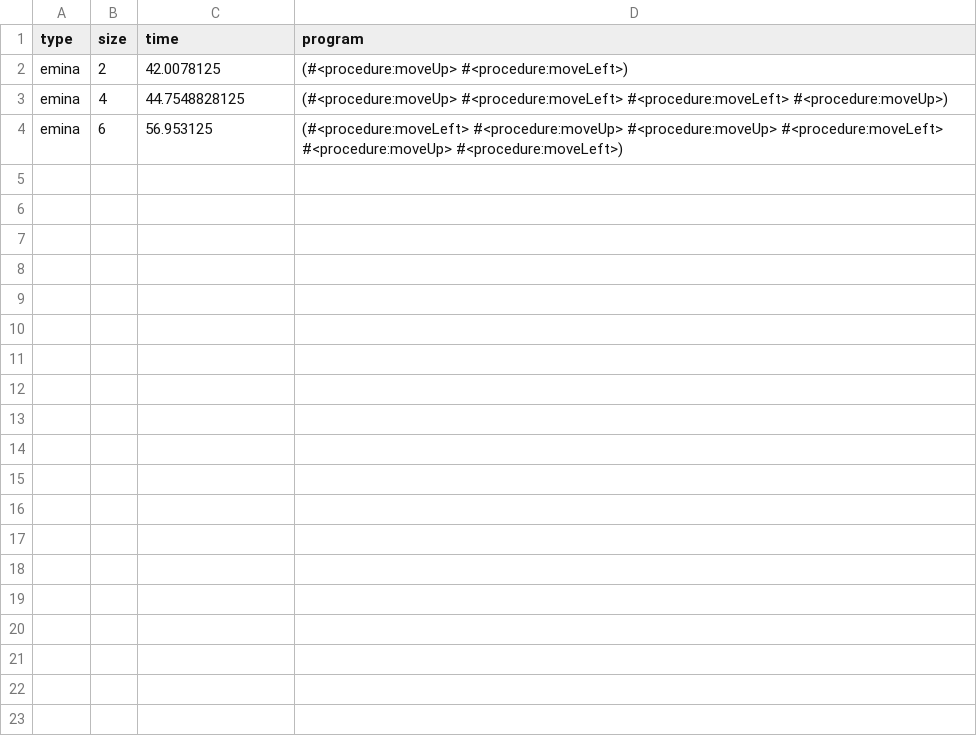
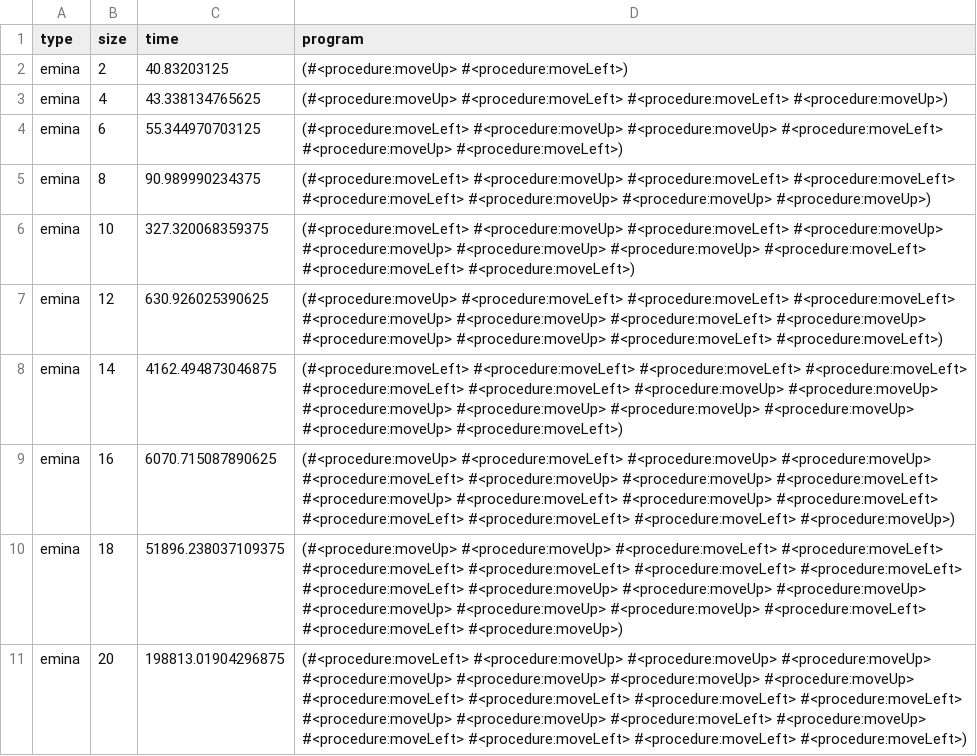
Before and after one commit to stefania11/pippisynth, a CSV file: synthesis-protype/output-files/timing-output/emina-timing.csv, drawn as a sheet.

Commit message:
choose* timing trials

```diff
--- a/synthesis-protype/output-files/timing-output/emina-timing.csv
+++ b/synthesis-protype/output-files/timing-output/emina-timing.csv
@@ -1,4 +1,11 @@
 type,size,time,program
-emina,2,42.0078125,(#<procedure:moveUp> #<procedure:moveLeft>)
-emina,4,44.7548828125,(#<procedure:moveUp> #<procedure:moveLeft> #<procedure:moveLeft> #<procedure:moveUp>)
-emina,6,56.953125,(#<procedure:moveLeft> #<procedure:moveUp> #<procedure:moveUp> #<procedure:moveLeft> #<procedure:moveUp> #<procedure:moveLeft>)
+emina,2,40.83203125,(#<procedure:moveUp> #<procedure:moveLeft>)
+emina,4,43.338134765625,(#<procedure:moveUp> #<procedure:moveLeft> #<procedure:moveLeft> #<procedure:moveUp>)
+emina,6,55.344970703125,(#<procedure:moveLeft> #<procedure:moveUp> #<procedure:moveUp> #<procedure:moveLeft> #<procedure:moveUp> #<procedure:moveLeft>)
+emina,8,90.989990234375,(#<procedure:moveLeft> #<procedure:moveUp> #<procedure:moveLeft> #<procedure:moveLeft> #<procedure:moveLeft> #<procedure:moveUp> #<procedure:moveUp> #<procedure:moveUp>)
+emina,10,327.320068359375,(#<procedure:moveLeft> #<procedure:moveUp> #<procedure:moveLeft> #<procedure:moveUp> #<procedure:moveUp> #<procedure:moveUp> #<procedure:moveUp> #<procedure:moveLeft> #<procedure:moveLeft> #<procedure:moveLeft>)
+emina,12,630.926025390625,(#<procedure:moveUp> #<procedure:moveLeft> #<procedure:moveLeft> #<procedure:moveLeft> #<procedure:moveUp> #<procedure:moveUp> #<procedure:moveLeft> #<procedure:moveUp> #<procedure:moveUp> #<procedure:moveUp> #<procedure:moveLeft> #<procedure:moveLeft>)
+emina,14,4162.494873046875,(#<procedure:moveLeft> #<procedure:moveLeft> #<procedure:moveLeft> #<procedure:moveLeft> #<procedure:moveLeft> #<procedure:moveLeft> #<procedure:moveUp> #<procedure:moveUp> #<procedure:moveUp> #<procedure:moveUp> #<procedure:moveUp> #<procedure:moveUp> #<procedure:moveUp> #<procedure:moveLeft>)
+emina,16,6070.715087890625,(#<procedure:moveUp> #<procedure:moveLeft> #<procedure:moveUp> #<procedure:moveUp> #<procedure:moveLeft> #<procedure:moveUp> #<procedure:moveUp> #<procedure:moveLeft> #<procedure:moveUp> #<procedure:moveLeft> #<procedure:moveUp> #<procedure:moveLeft> #<procedure:moveLeft> #<procedure:moveLeft> #<procedure:moveLeft> #<procedure:moveUp>)
+emina,18,51896.238037109375,(#<procedure:moveUp> #<procedure:moveUp> #<procedure:moveLeft> #<procedure:moveLeft> #<procedure:moveLeft> #<procedure:moveLeft> #<procedure:moveLeft> #<procedure:moveLeft> #<procedure:moveLeft> #<procedure:moveUp> #<procedure:moveUp> #<procedure:moveUp> #<procedure:moveUp> #<procedure:moveUp> #<procedure:moveUp> #<procedure:moveLeft> #<procedure:moveLeft> #<procedure:moveUp>)
+emina,20,198813.01904296875,(#<procedure:moveLeft> #<procedure:moveUp> #<procedure:moveUp> #<procedure:moveUp> #<procedure:moveUp> #<procedure:moveUp> #<procedure:moveUp> #<procedure:moveUp> #<procedure:moveLeft> #<procedure:moveLeft> #<procedure:moveLeft> #<procedure:moveLeft> #<procedure:moveUp> #<procedure:moveUp> #<procedure:moveLeft> #<procedure:moveUp> #<procedure:moveLeft> #<procedure:moveLeft> #<procedure:moveLeft> #<procedure:moveLeft>)
```
Also changed, not shown: 7 other files.
